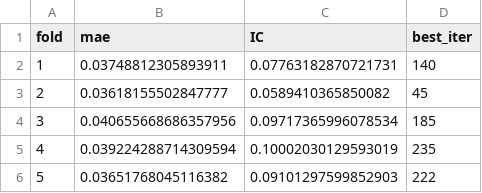
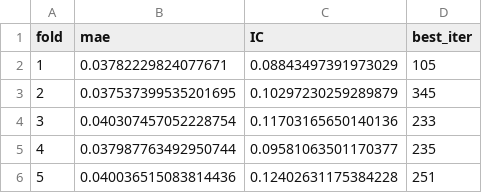
Before and after one commit to Prakhar3006/BTST-Trades, a CSV file: nse_lgbm_output/cv_results.csv, drawn as a sheet.

```diff
--- a/nse_lgbm_output/cv_results.csv
+++ b/nse_lgbm_output/cv_results.csv
@@ -1,6 +1,6 @@
 fold,mae,IC,best_iter
-1,0.03748812305893911,0.07763182870721731,140
-2,0.03618155502847777,0.0589410365850082,45
-3,0.040655668686357956,0.09717365996078534,185
-4,0.039224288714309594,0.10002030129593019,235
-5,0.03651768045116382,0.09101297599852903,222
+1,0.03782229824077671,0.08843497391973029,105
+2,0.037537399535201695,0.10297230259289879,345
+3,0.040307457052228754,0.11703165650140136,233
+4,0.037987763492950744,0.09581063501170377,235
+5,0.040036515083814436,0.12402631175384228,251
```
Also changed, not shown: nse_lgbm_output/backtest_stats.csv, nse_lgbm_output/feature_importance.csv, 8 other files.
